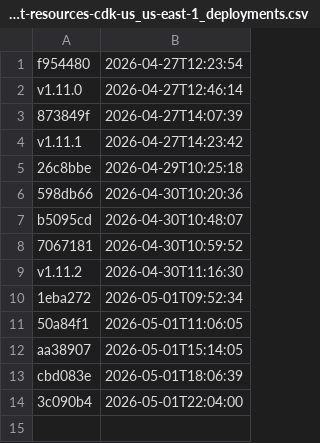
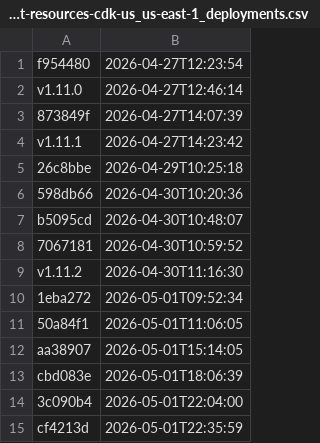
Before and after one commit to uk-gov-mirror/nhsdigital.electronic-prescription-service-account-resources, a CSV file: _data/dev_account-resources-cdk-us_us-east-1_deployments.csv, drawn as a sheet.

```diff
--- a/_data/dev_account-resources-cdk-us_us-east-1_deployments.csv
+++ b/_data/dev_account-resources-cdk-us_us-east-1_deployments.csv
@@ -14 +14,2 @@ cbd083e,2026-05-01T18:06:39
 3c090b4,2026-05-01T22:04:00
+cf4213d,2026-05-01T22:35:59
```
Also changed, not shown: 1 other file.
